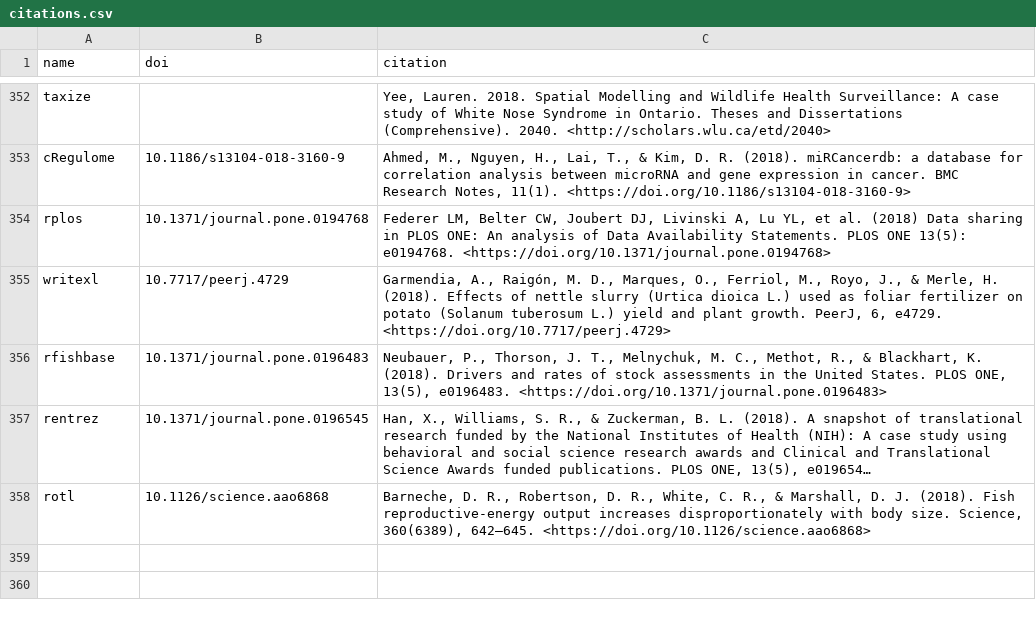
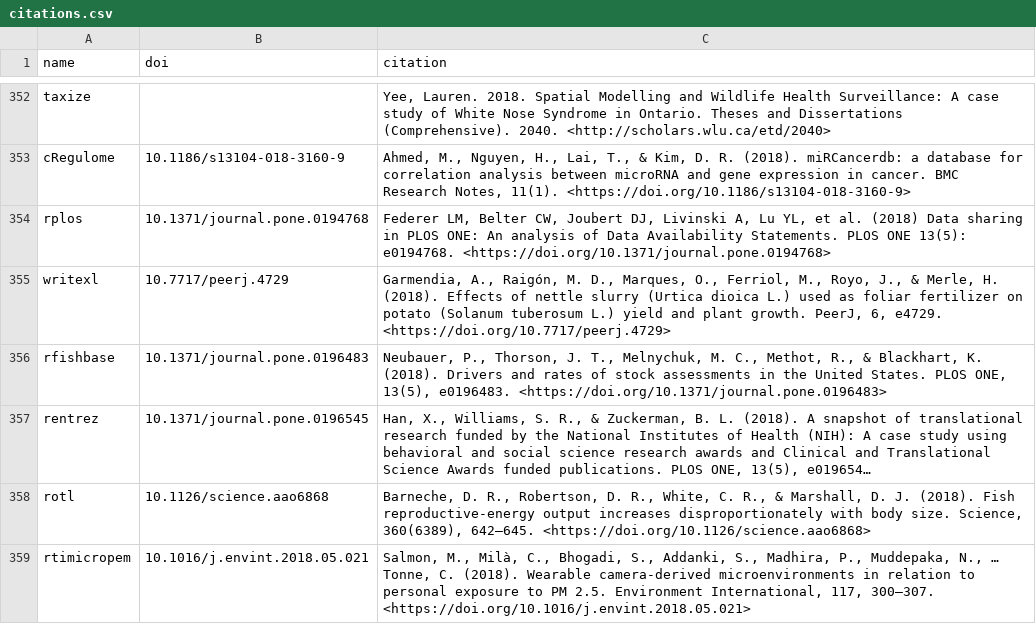
Before and after one commit to ropensci/roapi, a CSV file: data/citations.csv, drawn as a sheet; only a part is shown, gaps mark what is left out; long unchanged cells end in …; the diff names each change by its address in the sheet, - before the commit and + after, or states it on an @@ line.

Commit message:
citation added

```diff
--- a/data/citations.csv
+++ b/data/citations.csv
+row 359: rtimicropem | 10.1016/j.envint.2018.05.021 | Salmon, M., Milà, C., Bhogadi, S., Addanki, S., Madhira, P., Muddepaka, N., … Tonne, C. (2018). Wearable camera-derived microenvironments in relation to personal exposure to PM 2.5. Environment International, 117, 300–307. <https://doi.org/10.1016/j.envint.2018.05.021>
```
